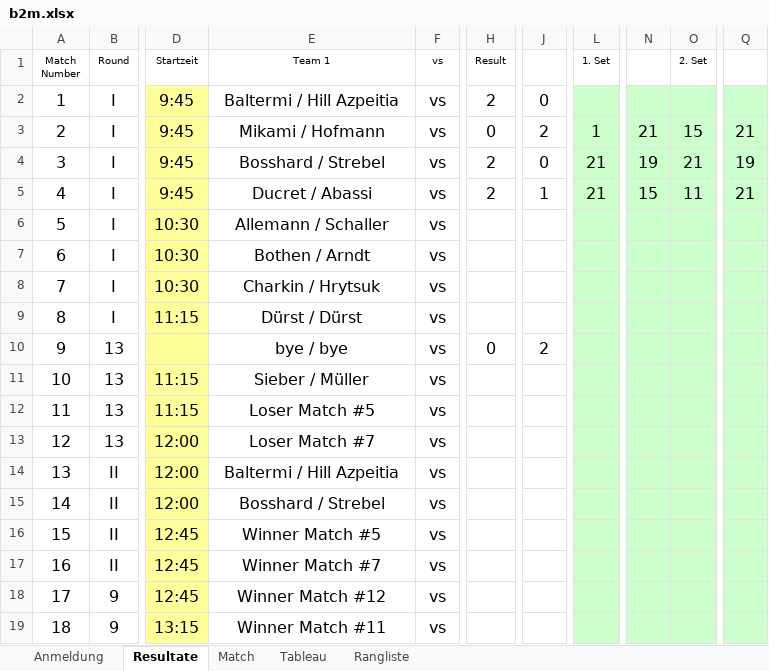
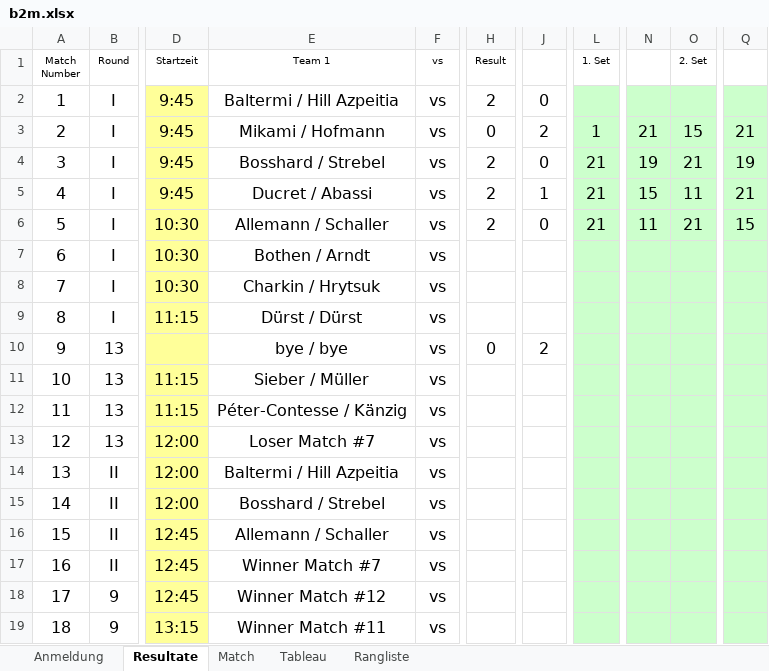
Before and after one commit to Lucanepa/beach_tournament, an Excel workbook: b2m.xlsx, sheet Resultate, drawn as a sheet; only a part is shown, gaps mark what is left out; values as stored, in another font and other column widths than the file's, no borders; the diff names each change by its address in the sheet, - before the commit and + after, or states it on an @@ line.

```diff
--- a/b2m.xlsx (sheet Resultate)
+++ b/b2m.xlsx (sheet Resultate)
-H6 (Result): (empty)
+H6 (Result): 2
-J6: (empty)
+J6: 0
-L6 (1. Set): (empty)
+L6 (1. Set): 21
-N6: (empty)
+N6: 11
-O6 (2. Set): (empty)
+O6 (2. Set): 21
-Q6: (empty)
+Q6: 15
-E12 (Team 1): Loser Match #5
+E12 (Team 1): Péter-Contesse / Känzig
-E16 (Team 1): Winner Match #5
+E16 (Team 1): Allemann / Schaller
```
Also changed, not shown: sheet Match, sheet Tableau, b3f.xlsx.
